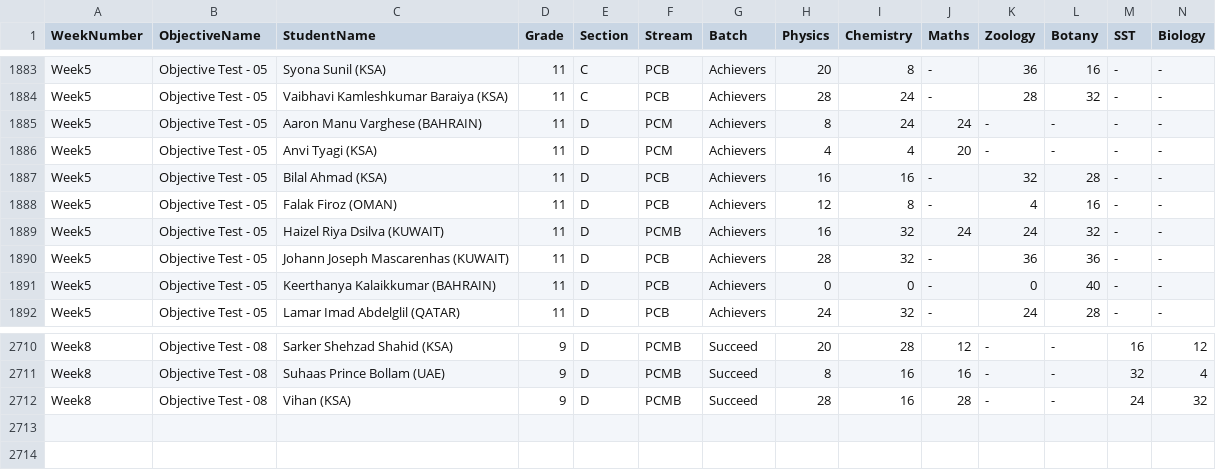
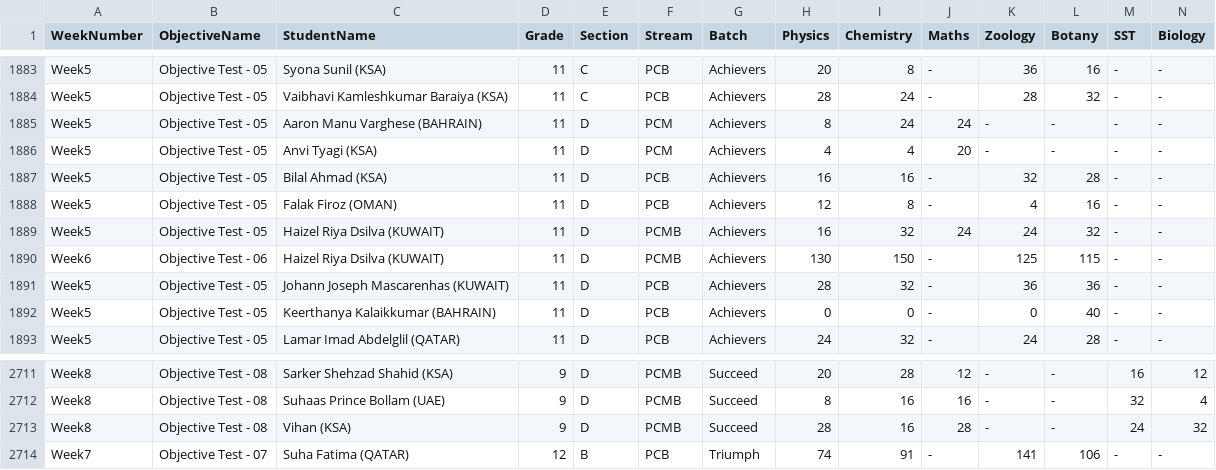
Before and after one commit to pwgulf/Academic_Dashboard, a CSV file: data/Objective.csv, drawn as a sheet; only a part is shown, gaps mark what is left out; rows hold the shown columns only; the diff names each change by its address in the sheet, - before the commit and + after, or states it on an @@ line.

Commit message:
Add files via upload

```diff
--- a/data/Objective.csv
+++ b/data/Objective.csv
+row 1890: Week6 | Objective Test - 06 | Haizel Riya Dsilva (KUWAIT) | 11 | D | PCMB | Achievers | 130 | 150 | - | 125 | 115 | - | -
+row 2714: Week7 | Objective Test - 07 | Suha Fatima (QATAR) | 12 | B | PCB | Triumph | 74 | 91 | - | 141 | 106 | - | -
```
